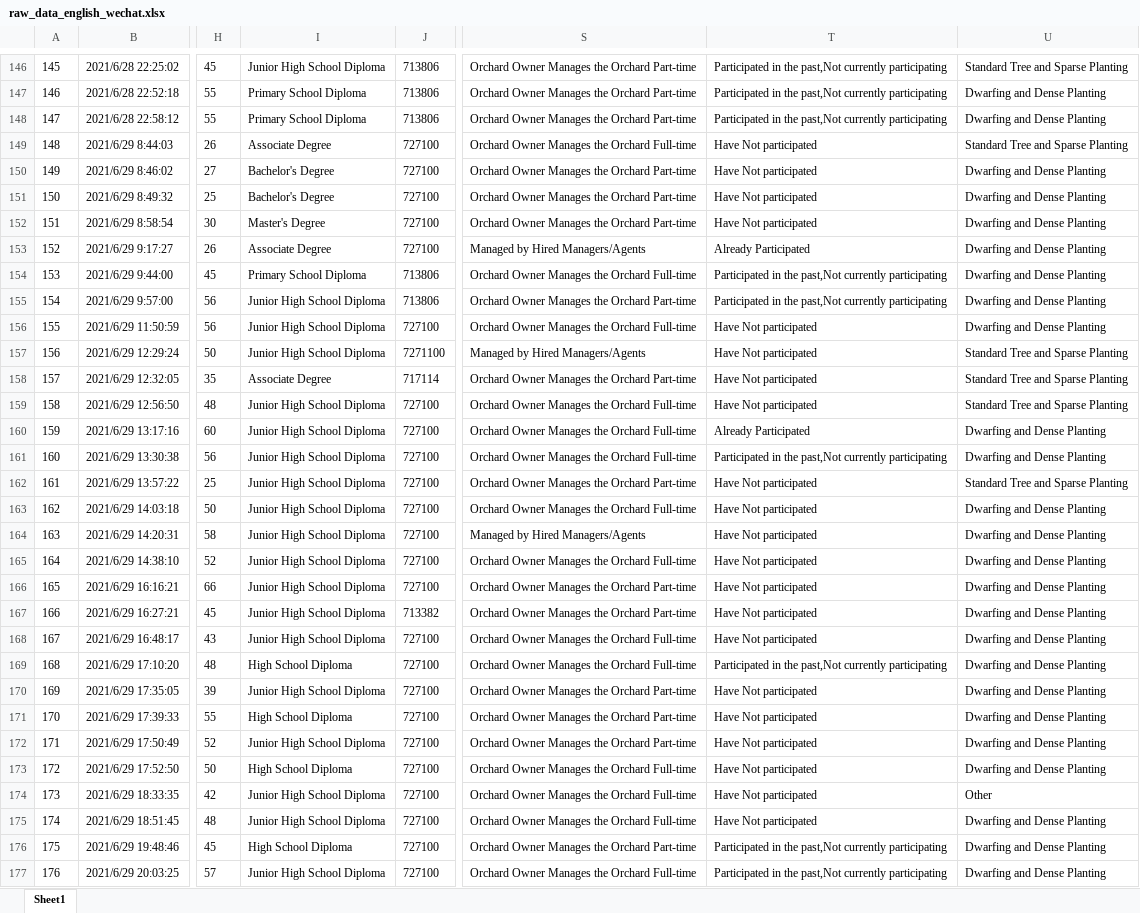
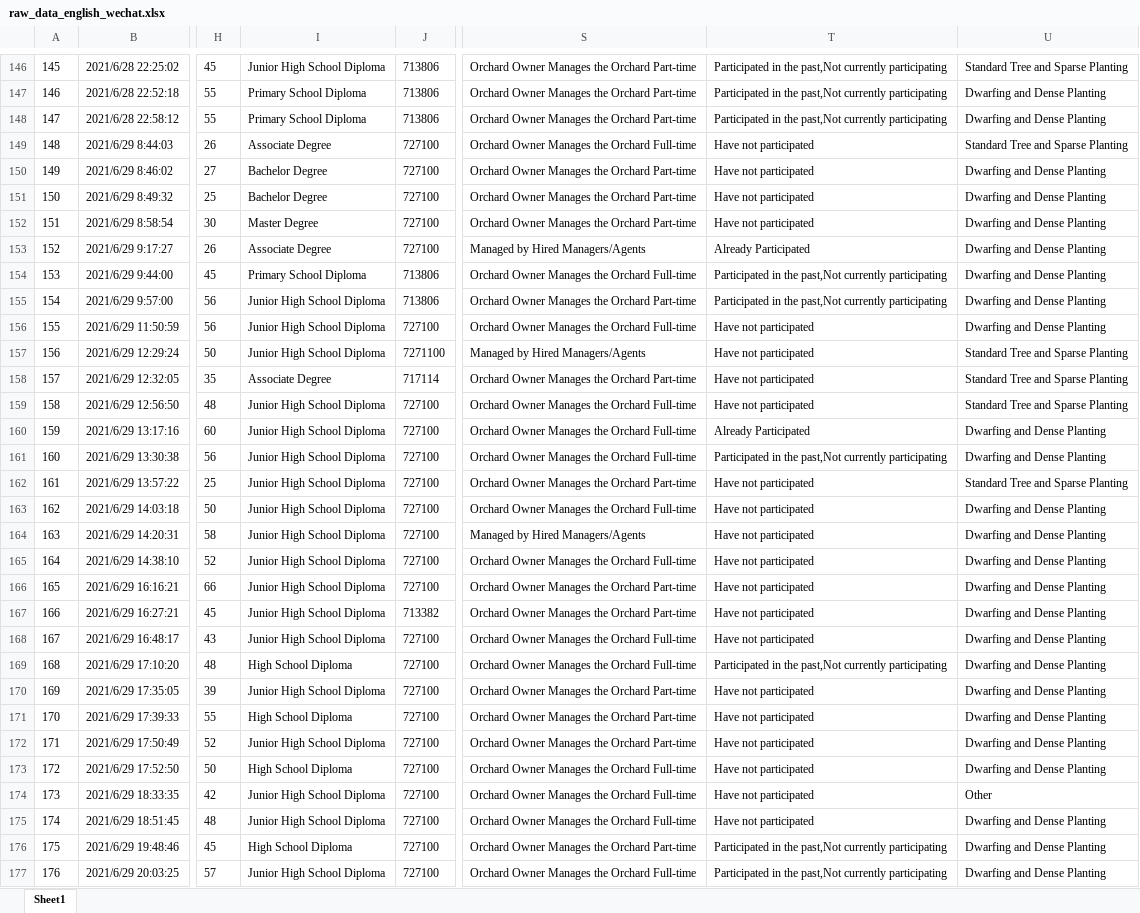
Before and after one commit to SmartAG-Team/Apple-survey, an Excel workbook: data/raw_data_separate_source/raw_data_english_wechat.xlsx, sheet Sheet1, drawn as a sheet; only a part is shown, gaps mark what is left out; values as stored, in another font and other column widths than the file's, no borders; the diff covers the shown part only; the diff names each change by its address in the sheet, - before the commit and + after, or states it on an @@ line.

```diff
--- a/data/raw_data_separate_source/raw_data_english_wechat.xlsx (sheet Sheet1)
+++ b/data/raw_data_separate_source/raw_data_english_wechat.xlsx (sheet Sheet1)
-T149:T152: Have Not participated
+T149:T152: Have not participated
-I150:I151: Bachelor's Degree
+I150:I151: Bachelor Degree
-I152: Master's Degree
+I152: Master Degree
-T156:T159: Have Not participated
+T156:T159: Have not participated
-T162:T168: Have Not participated
+T162:T168: Have not participated
-T170:T175: Have Not participated
+T170:T175: Have not participated
```
Also changed, not shown: 245 edited cells elsewhere in this sheet, data/raw_data_separate_source/raw_data_english_telephone.xlsx, data/raw_data_total/raw_data_chinese_total.xlsx, 16 other files.
